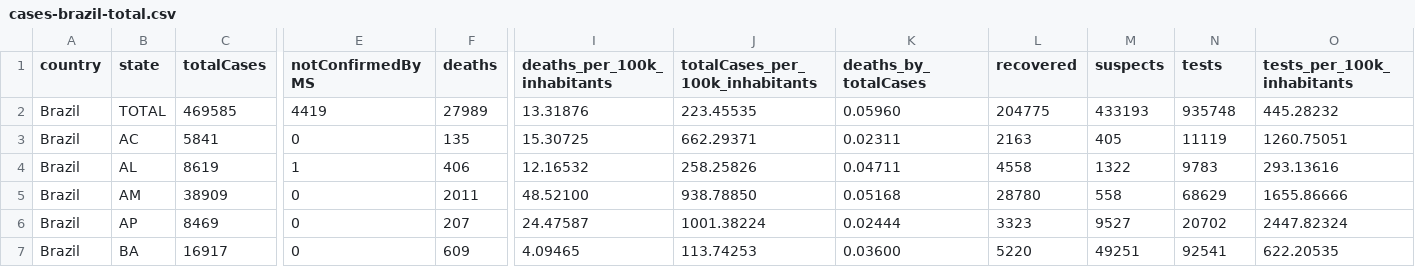
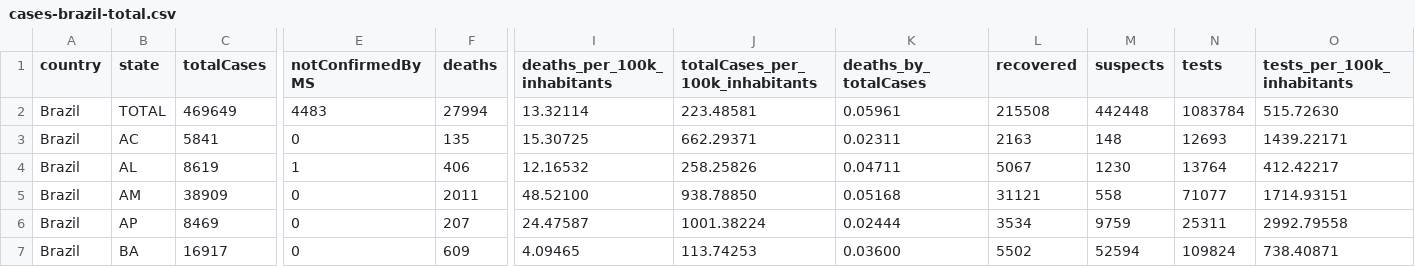
Before and after one commit to vdilego/covid19br, a CSV file: cases-brazil-total.csv, drawn as a sheet; only a part is shown, gaps mark what is left out; the diff covers the shown part only; the diff names each change by its address in the sheet, - before the commit and + after, or states it on an @@ line.

```diff
--- a/cases-brazil-total.csv
+++ b/cases-brazil-total.csv
-C2 (totalCases): 469585
+C2 (totalCases): 469649
-E2 (notConfirmedByMS): 4419
+E2 (notConfirmedByMS): 4483
-F2 (deaths): 27989
+F2 (deaths): 27994
-I2 (deaths_per_100k_inhabitants): 13.31876
+I2 (deaths_per_100k_inhabitants): 13.32114
-J2 (totalCases_per_100k_inhabitants): 223.45535
+J2 (totalCases_per_100k_inhabitants): 223.48581
-K2 (deaths_by_totalCases): 0.05960
+K2 (deaths_by_totalCases): 0.05961
-L2 (recovered): 204775
+L2 (recovered): 215508
-M2 (suspects): 433193
+M2 (suspects): 442448
-N2 (tests): 935748
+N2 (tests): 1083784
-O2 (tests_per_100k_inhabitants): 445.28232
+O2 (tests_per_100k_inhabitants): 515.72630
-M3 (suspects): 405
+M3 (suspects): 148
-N3 (tests): 11119
+N3 (tests): 12693
-O3 (tests_per_100k_inhabitants): 1260.75051
+O3 (tests_per_100k_inhabitants): 1439.22171
-L4 (recovered): 4558
+L4 (recovered): 5067
-M4 (suspects): 1322
+M4 (suspects): 1230
-N4 (tests): 9783
+N4 (tests): 13764
-O4 (tests_per_100k_inhabitants): 293.13616
+O4 (tests_per_100k_inhabitants): 412.42217
-L5 (recovered): 28780
+L5 (recovered): 31121
-N5 (tests): 68629
+N5 (tests): 71077
-O5 (tests_per_100k_inhabitants): 1655.86666
+O5 (tests_per_100k_inhabitants): 1714.93151
-L6 (recovered): 3323
+L6 (recovered): 3534
-M6 (suspects): 9527
+M6 (suspects): 9759
-N6 (tests): 20702
+N6 (tests): 25311
-O6 (tests_per_100k_inhabitants): 2447.82324
+O6 (tests_per_100k_inhabitants): 2992.79558
-L7 (recovered): 5220
+L7 (recovered): 5502
-M7 (suspects): 49251
+M7 (suspects): 52594
-N7 (tests): 92541
+N7 (tests): 109824
-O7 (tests_per_100k_inhabitants): 622.20535
+O7 (tests_per_100k_inhabitants): 738.40871
```
Also changed, not shown: 73 edited cells elsewhere in this file, _tests_meta.csv, cases-brazil-cities.csv, 5 other files.
